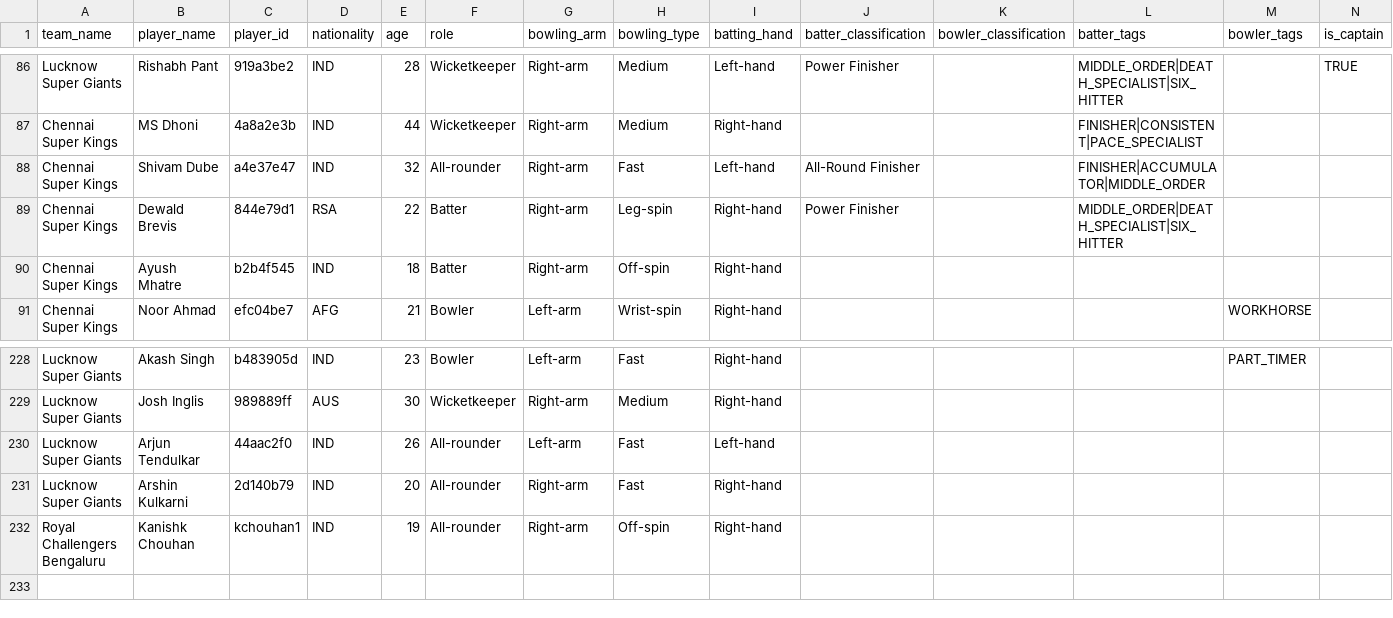
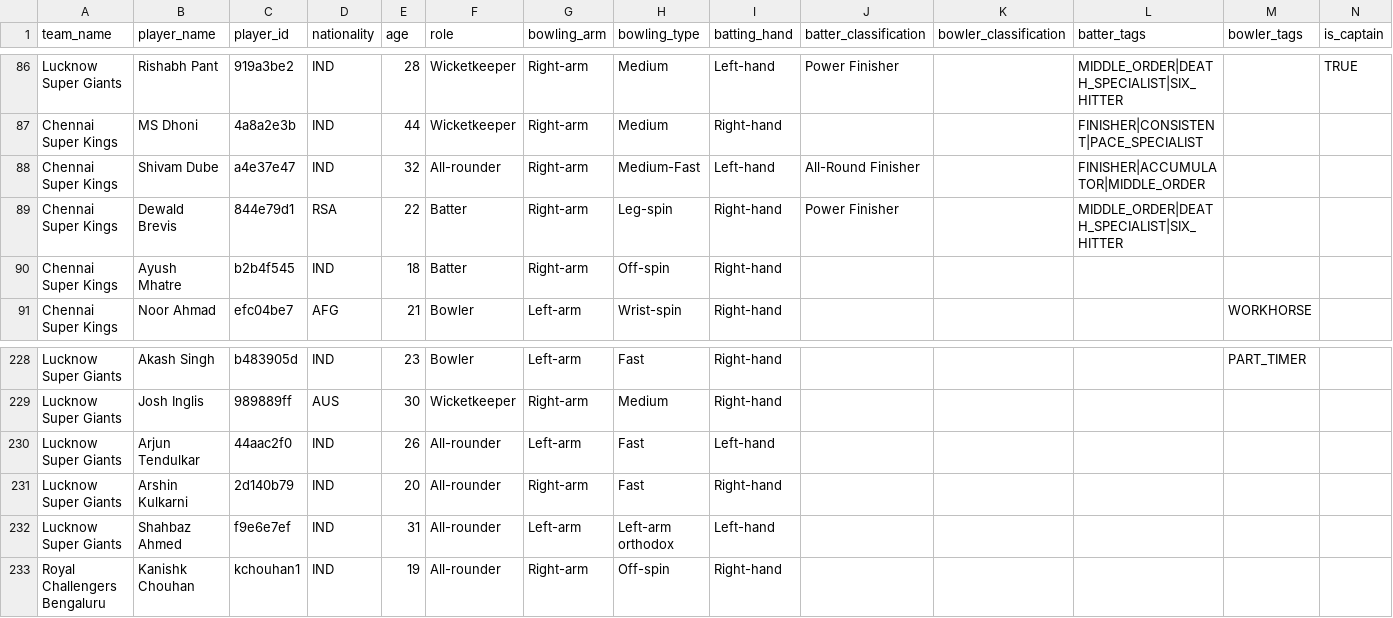
Before and after one commit to dwijesh-r/cricket-playbook, a CSV file: data/ipl_2026_squads.csv, drawn as a sheet; only a part is shown, gaps mark what is left out.

```diff
--- a/data/ipl_2026_squads.csv
+++ b/data/ipl_2026_squads.csv
@@ -87,3 +87,3 @@ Lucknow Super Giants,Rishabh Pant,919a3be2,IND,28,Wicketkeeper,Right-arm,Medium,
 Chennai Super Kings,MS Dhoni,4a8a2e3b,IND,44,Wicketkeeper,Right-arm,Medium,Right-hand,,,FINISHER|CONSISTENT|PACE_SPECIALIST,,
-Chennai Super Kings,Shivam Dube,a4e37e47,IND,32,All-rounder,Right-arm,Fast,Left-hand,All-Round Finisher,,FINISHER|ACCUMULATOR|MIDDLE_ORDER,,
+Chennai Super Kings,Shivam Dube,a4e37e47,IND,32,All-rounder,Right-arm,Medium-Fast,Left-hand,All-Round Finisher,,FINISHER|ACCUMULATOR|MIDDLE_ORDER,,
 Chennai Super Kings,Dewald Brevis,844e79d1,RSA,22,Batter,Right-arm,Leg-spin,Right-hand,Power Finisher,,MIDDLE_ORDER|DEATH_SPECIALIST|SIX_HITTER,,
@@ -231,2 +231,3 @@ Lucknow Super Giants,Arjun Tendulkar,44aac2f0,IND,26,All-rounder,Left-arm,Fast,L
 Lucknow Super Giants,Arshin Kulkarni,2d140b79,IND,20,All-rounder,Right-arm,Fast,Right-hand,,,,,
+Lucknow Super Giants,Shahbaz Ahmed,f9e6e7ef,IND,31,All-rounder,Left-arm,Left-arm orthodox,Left-hand,,,,,
 Royal Challengers Bengaluru,Kanishk Chouhan,kchouhan1,IND,19,All-rounder,Right-arm,Off-spin,Right-hand,,,,,
```
Also changed, not shown: data/ipl_2026_player_contracts.csv, 14 other files.
